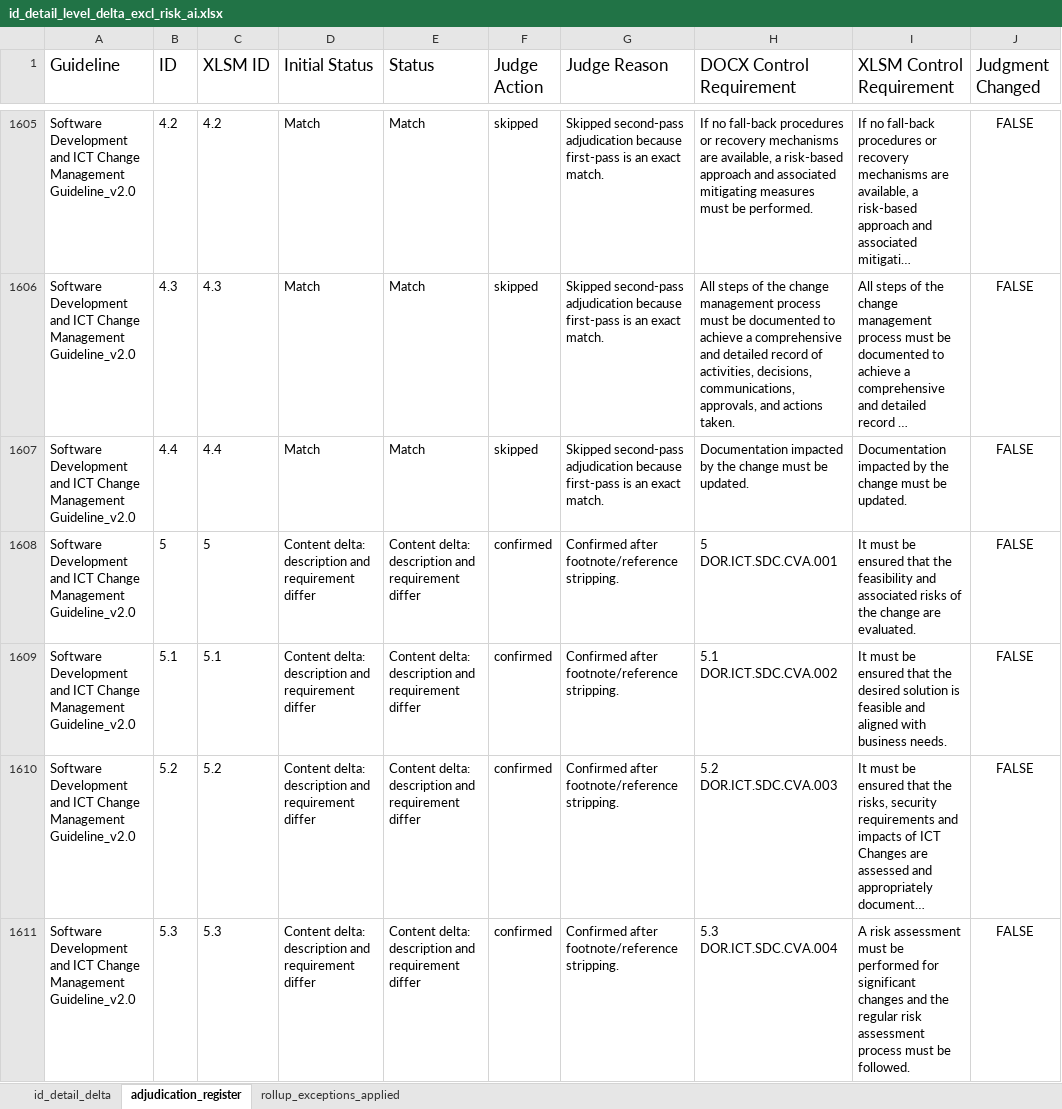
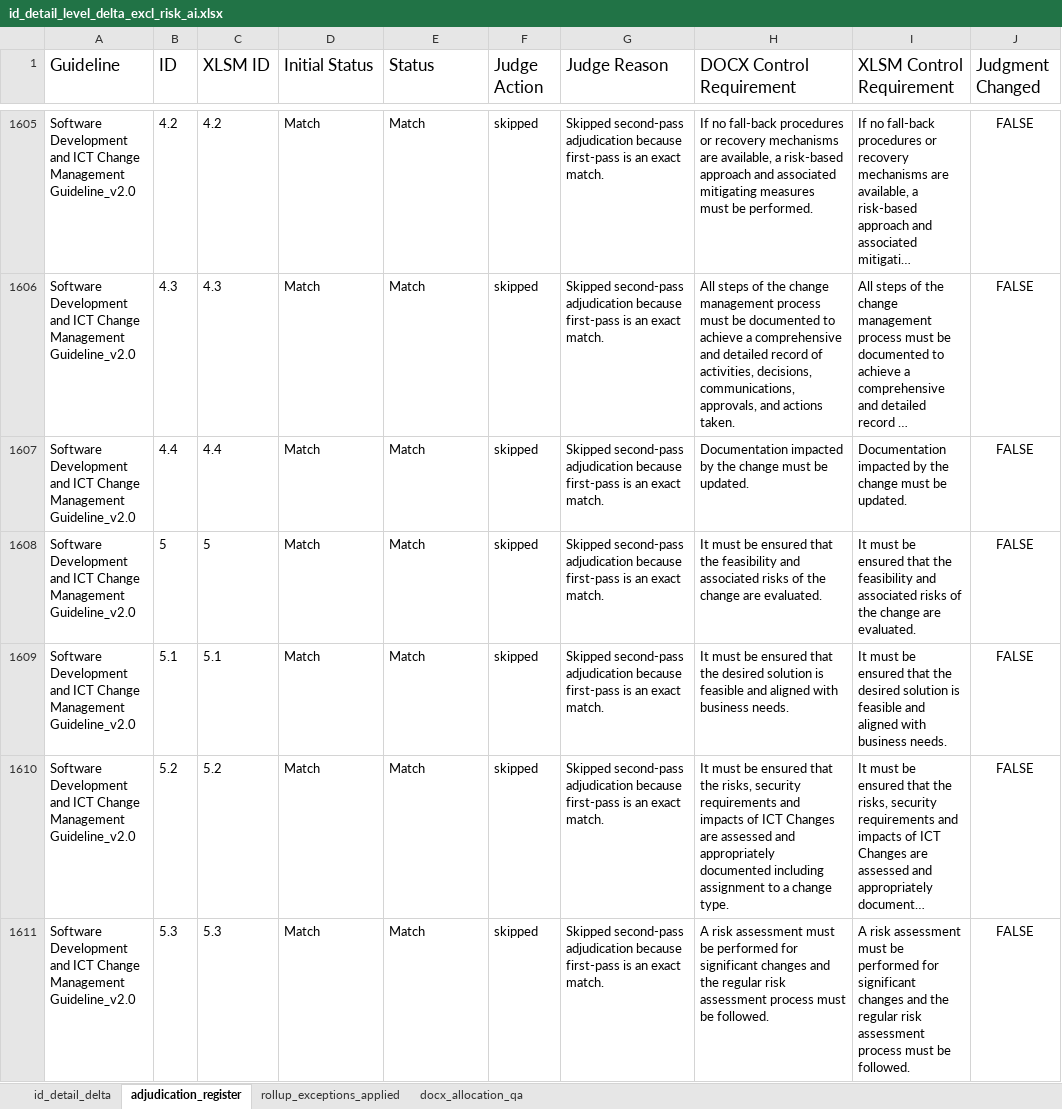
Before and after one commit to christianvdbag/cvcodebase, an Excel workbook: gh-pages-site/assets/id_detail_level_delta_excl_risk_ai.xlsx, sheet adjudication_register, drawn as a sheet; only a part is shown, gaps mark what is left out; long unchanged cells end in …; values as stored, in another font and other column widths than the file's, no borders; the diff covers the shown part only; the diff names each change by its address in the sheet, - before the commit and + after, or states it on an @@ line.

```diff
--- a/gh-pages-site/assets/id_detail_level_delta_excl_risk_ai.xlsx (sheet adjudication_register)
+++ b/gh-pages-site/assets/id_detail_level_delta_excl_risk_ai.xlsx (sheet adjudication_register)
+sheet tab: docx_allocation_qa
-D1608:D1611 (Initial Status): Content delta: description and requirement differ
+D1608:D1611 (Initial Status): Match
-E1608:E1611 (Status): Content delta: description and requirement differ
+E1608:E1611 (Status): Match
-F1608:F1611 (Judge Action): confirmed
+F1608:F1611 (Judge Action): skipped
-G1608:G1611 (Judge Reason): Confirmed after footnote/reference stripping.
+G1608:G1611 (Judge Reason): Skipped second-pass adjudication because first-pass is an exact match.
-H1608 (DOCX Control Requirement): 5 DOR.ICT.SDC.CVA.001
+H1608 (DOCX Control Requirement): It must be ensured that the feasibility and associated risks of the change are evaluated.
-H1609 (DOCX Control Requirement): 5.1 DOR.ICT.SDC.CVA.002
+H1609 (DOCX Control Requirement): It must be ensured that the desired solution is feasible and aligned with business needs.
-H1610 (DOCX Control Requirement): 5.2 DOR.ICT.SDC.CVA.003
+H1610 (DOCX Control Requirement): It must be ensured that the risks, security requirements and impacts of ICT Changes are assessed and appropriately documented including assignment to a change type.
-H1611 (DOCX Control Requirement): 5.3 DOR.ICT.SDC.CVA.004
+H1611 (DOCX Control Requirement): A risk assessment must be performed for significant changes and the regular risk assessment process must be followed.
```
Also changed, not shown: 136 edited cells elsewhere in this sheet, sheet id_detail_delta, 4 other files.
